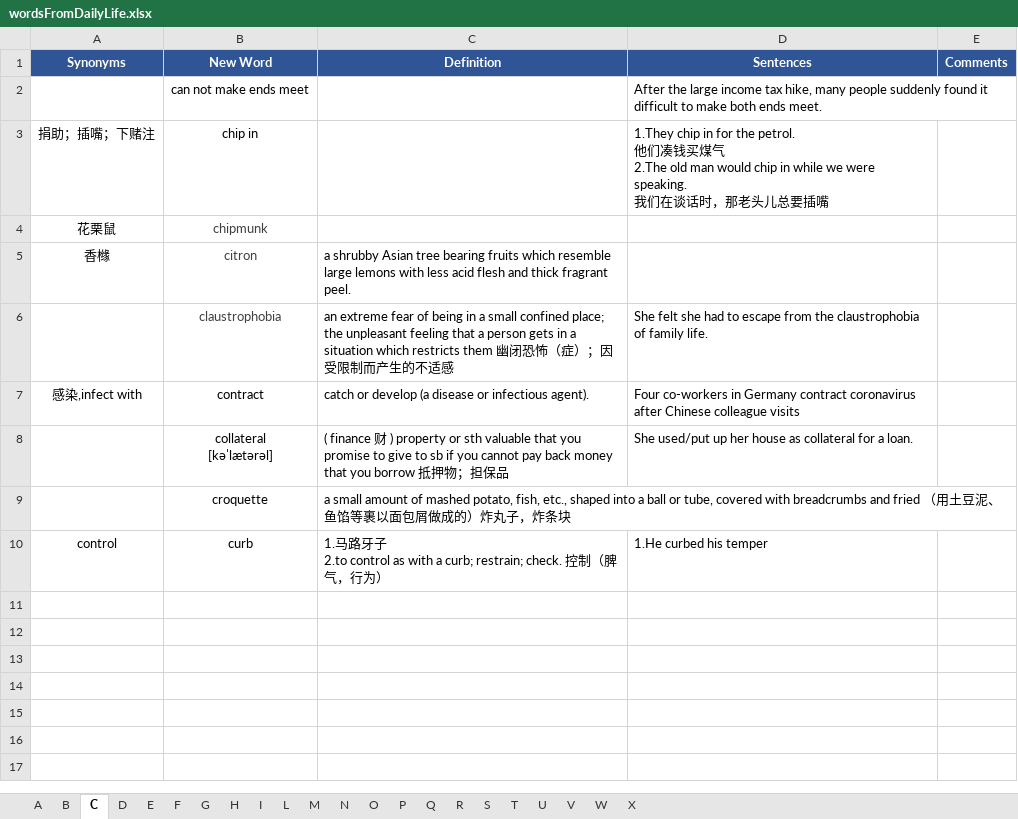
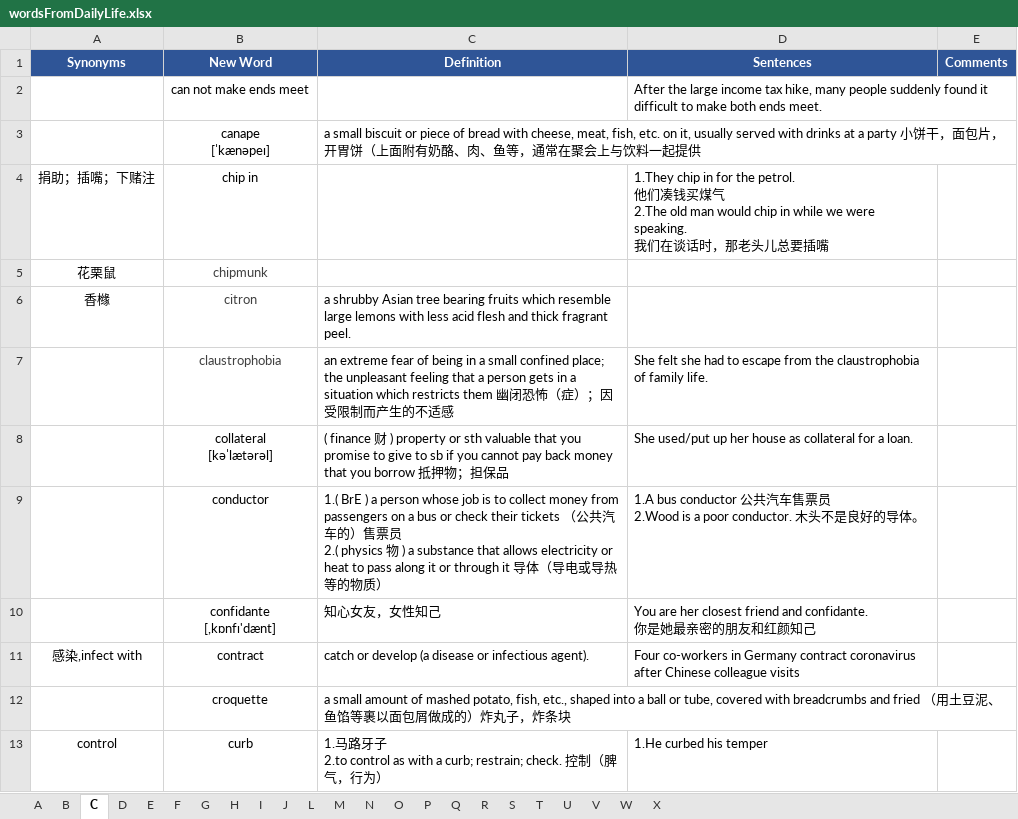
Before and after one commit to concrode/EnglishLearning, an Excel workbook: vocabulary/wordsFromDailyLife.xlsx, sheet C, drawn as a sheet; values as stored, in another font and other column widths than the file's, no borders; ↵ is a line break in a cell; the diff names each change by its address in the sheet, - before the commit and + after, or states it on an @@ line.

```diff
--- a/vocabulary/wordsFromDailyLife.xlsx (sheet C)
+++ b/vocabulary/wordsFromDailyLife.xlsx (sheet C)
+sheet tab: J
+row 3:  | canape ↵ [ˈkænəpeɪ] | a small biscuit or piece of bread with cheese, meat, fish, etc. on it, usually served with drinks at a party 小饼干，面包片，开胃饼（上面附有奶酪、肉、鱼等，通常在聚会上与饮料一起提供
+row 9:  | conductor | 1.( BrE ) a person whose job is to collect money from passengers on a bus or check their tickets （公共汽车的）售票员 ↵ 2.( physics 物 ) a substance that allows electricity or heat to pass along it or through it 导体（导电或导热等的物质） | 1.A bus conductor 公共汽车售票员 ↵ 2.Wood is a poor conductor. 木头不是良好的导体。
+row 10:  | confidante ↵ [,kɒnfɪ'dænt] | 知心女友，女性知己 | You are her closest friend and confidante. ↵ 你是她最亲密的朋友和红颜知己
```
Also changed, not shown: sheet G, sheet T, sheet V, sheet P, sheet M, sheet A, 1 more sheet.
